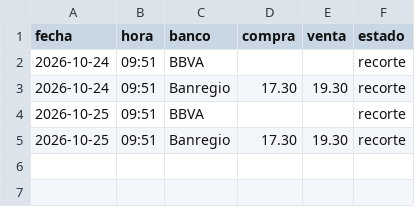
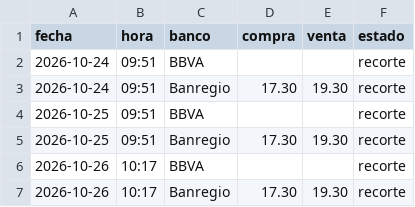
Before and after one commit to alonsoalejandre-lgtm/tipo-de-cambio, a CSV file: capturas/historial.csv, drawn as a sheet.

```diff
--- a/capturas/historial.csv
+++ b/capturas/historial.csv
@@ -5 +5,3 @@
 2026-10-25,09:51,Banregio,17.30,19.30,recorte
+2026-10-26,10:17,BBVA,,,recorte
+2026-10-26,10:17,Banregio,17.30,19.30,recorte
```
Also changed, not shown: 3 other files.
